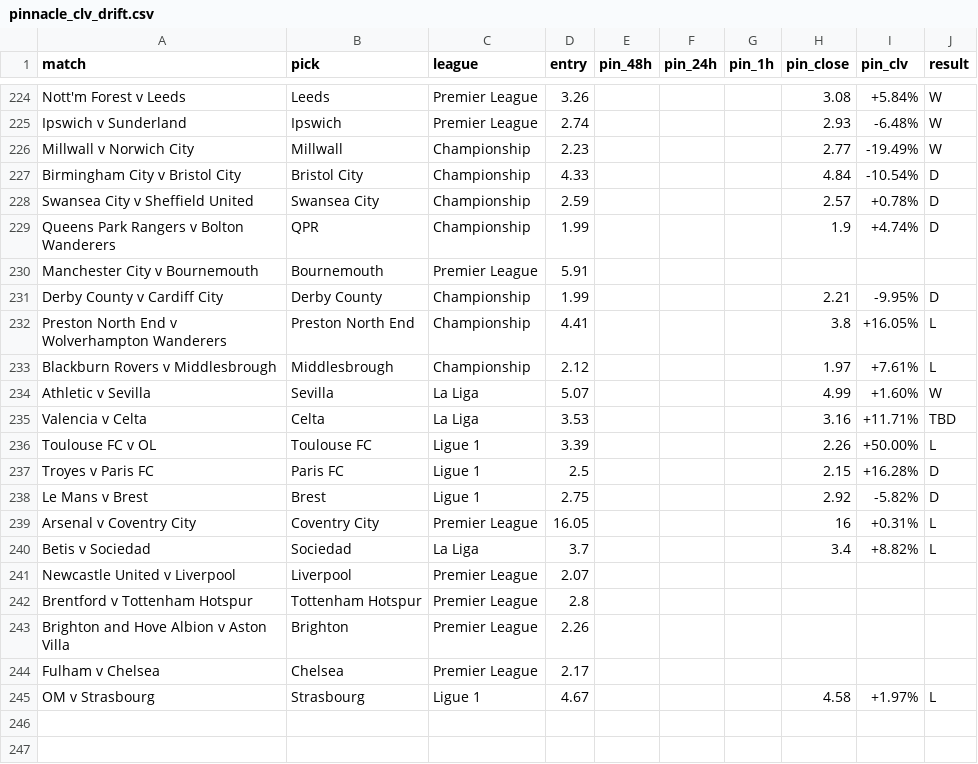
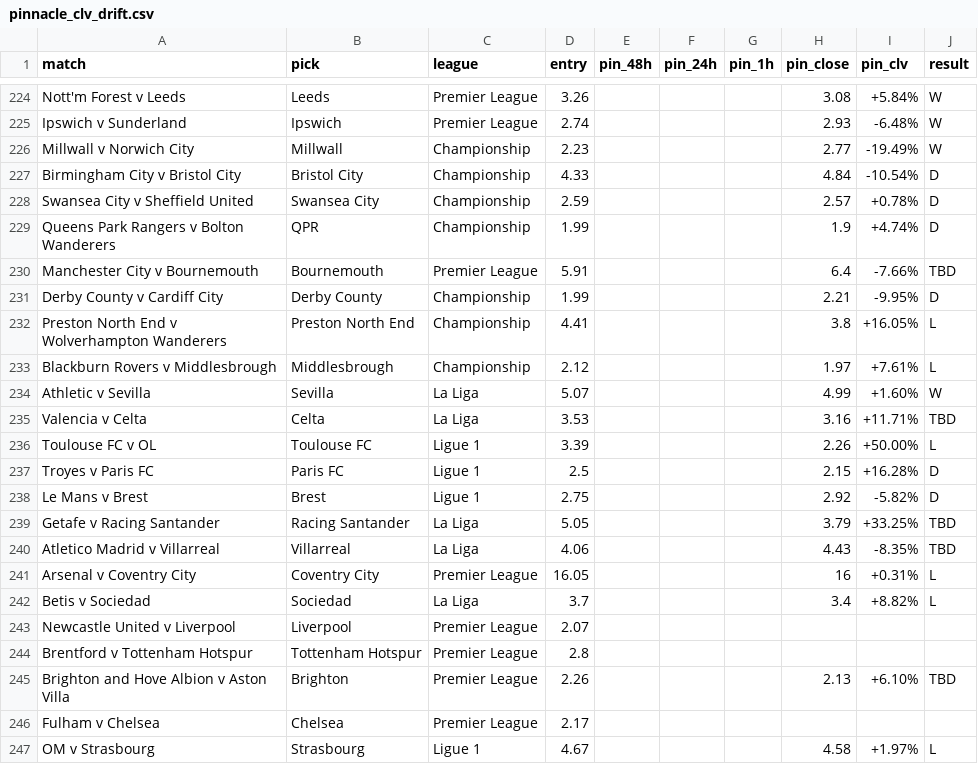
Before and after one commit to Rodzzinho/gamebreaker-clv-proof, a CSV file: pinnacle_clv_drift.csv, drawn as a sheet; only a part is shown, gaps mark what is left out.

Commit message:
Log Brighton, Bournemouth, Racing, Villarreal CLV

```diff
--- a/pinnacle_clv_drift.csv
+++ b/pinnacle_clv_drift.csv
@@ -229,3 +229,3 @@ Swansea City v Sheffield United,Swansea City,Championship,2.59,,,,2.57,+0.78%,D
 Queens Park Rangers v Bolton Wanderers,QPR,Championship,1.99,,,,1.9,+4.74%,D
-Manchester City v Bournemouth,Bournemouth,Premier League,5.91,,,,,,
+Manchester City v Bournemouth,Bournemouth,Premier League,5.91,,,,6.4,-7.66%,TBD
 Derby County v Cardiff City,Derby County,Championship,1.99,,,,2.21,-9.95%,D
@@ -238,2 +238,4 @@ Troyes v Paris FC,Paris FC,Ligue 1,2.5,,,,2.15,+16.28%,D
 Le Mans v Brest,Brest,Ligue 1,2.75,,,,2.92,-5.82%,D
+Getafe v Racing Santander,Racing Santander,La Liga,5.05,,,,3.79,+33.25%,TBD
+Atletico Madrid v Villarreal,Villarreal,La Liga,4.06,,,,4.43,-8.35%,TBD
 Arsenal v Coventry City,Coventry City,Premier League,16.05,,,,16,+0.31%,L
@@ -242,3 +244,3 @@ Newcastle United v Liverpool,Liverpool,Premier League,2.07,,,,,,
 Brentford v Tottenham Hotspur,Tottenham Hotspur,Premier League,2.8,,,,,,
-Brighton and Hove Albion v Aston Villa,Brighton,Premier League,2.26,,,,,,
+Brighton and Hove Albion v Aston Villa,Brighton,Premier League,2.26,,,,2.13,+6.10%,TBD
 Fulham v Chelsea,Chelsea,Premier League,2.17,,,,,,
```
